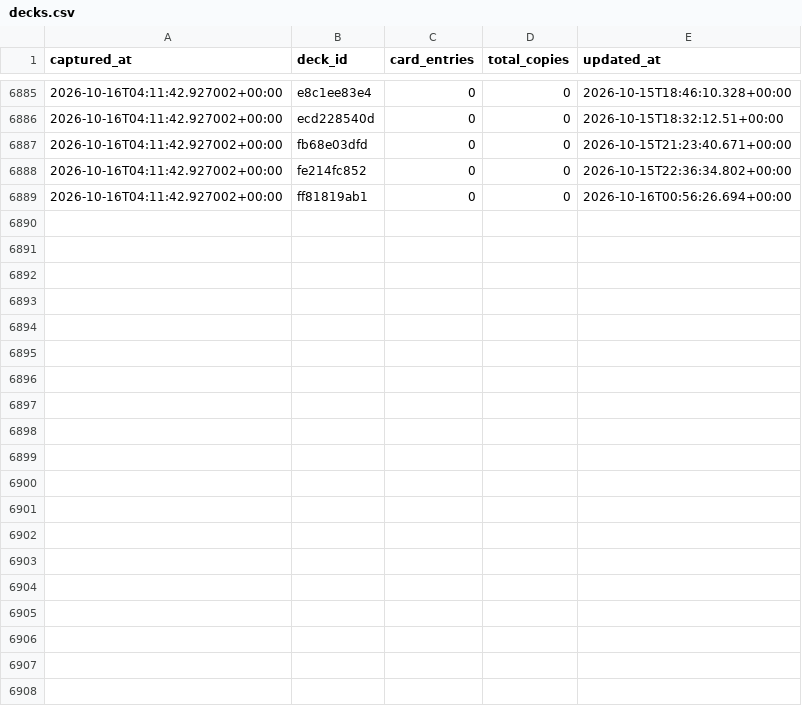
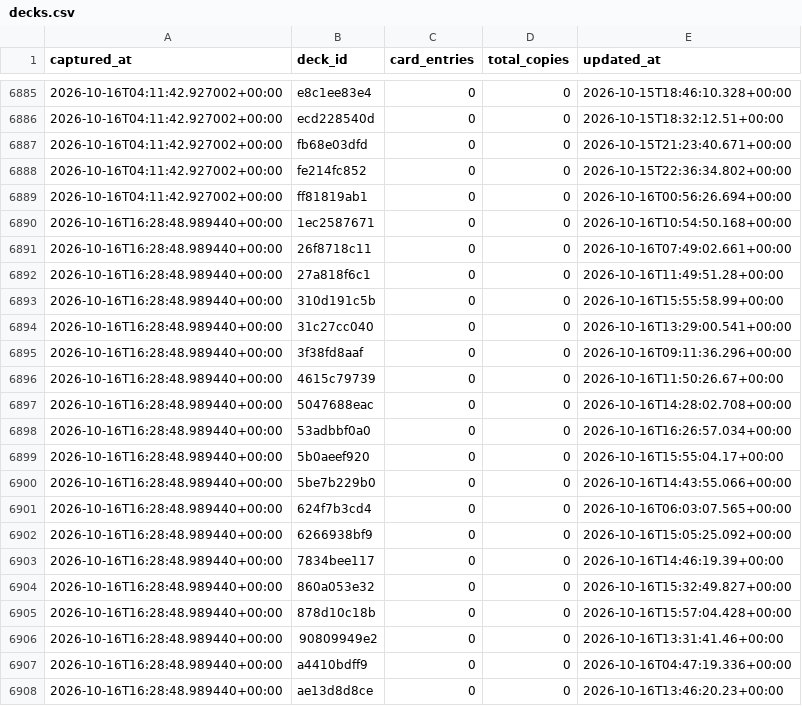
Before and after one commit to tantnlamma/PalworldTCGCache, a CSV file: history/decks.csv, drawn as a sheet; only a part is shown, gaps mark what is left out; the diff covers the shown part only.

Commit message:
data: 12h snapshot 2026-10-16T16:28:48.989440+00:00

```diff
--- a/history/decks.csv
+++ b/history/decks.csv
@@ -6889 +6889,20 @@ captured_at,deck_id,card_entries,total_copies,updated_at
 2026-10-16T04:11:42.927002+00:00,ff81819ab1,0,0,2026-10-16T00:56:26.694+00:00
+2026-10-16T16:28:48.989440+00:00,1ec2587671,0,0,2026-10-16T10:54:50.168+00:00
+2026-10-16T16:28:48.989440+00:00,26f8718c11,0,0,2026-10-16T07:49:02.661+00:00
+2026-10-16T16:28:48.989440+00:00,27a818f6c1,0,0,2026-10-16T11:49:51.28+00:00
+2026-10-16T16:28:48.989440+00:00,310d191c5b,0,0,2026-10-16T15:55:58.99+00:00
+2026-10-16T16:28:48.989440+00:00,31c27cc040,0,0,2026-10-16T13:29:00.541+00:00
+2026-10-16T16:28:48.989440+00:00,3f38fd8aaf,0,0,2026-10-16T09:11:36.296+00:00
+2026-10-16T16:28:48.989440+00:00,4615c79739,0,0,2026-10-16T11:50:26.67+00:00
+2026-10-16T16:28:48.989440+00:00,5047688eac,0,0,2026-10-16T14:28:02.708+00:00
+2026-10-16T16:28:48.989440+00:00,53adbbf0a0,0,0,2026-10-16T16:26:57.034+00:00
+2026-10-16T16:28:48.989440+00:00,5b0aeef920,0,0,2026-10-16T15:55:04.17+00:00
+2026-10-16T16:28:48.989440+00:00,5be7b229b0,0,0,2026-10-16T14:43:55.066+00:00
+2026-10-16T16:28:48.989440+00:00,624f7b3cd4,0,0,2026-10-16T06:03:07.565+00:00
+2026-10-16T16:28:48.989440+00:00,6266938bf9,0,0,2026-10-16T15:05:25.092+00:00
+2026-10-16T16:28:48.989440+00:00,7834bee117,0,0,2026-10-16T14:46:19.39+00:00
+2026-10-16T16:28:48.989440+00:00,860a053e32,0,0,2026-10-16T15:32:49.827+00:00
+2026-10-16T16:28:48.989440+00:00,878d10c18b,0,0,2026-10-16T15:57:04.428+00:00
+2026-10-16T16:28:48.989440+00:00,90809949e2,0,0,2026-10-16T13:31:41.46+00:00
+2026-10-16T16:28:48.989440+00:00,a4410bdff9,0,0,2026-10-16T04:47:19.336+00:00
+2026-10-16T16:28:48.989440+00:00,ae13d8d8ce,0,0,2026-10-16T13:46:20.23+00:00
```
Also changed, not shown: 11 added rows elsewhere in this file, history/colors.csv, 7 other files.
